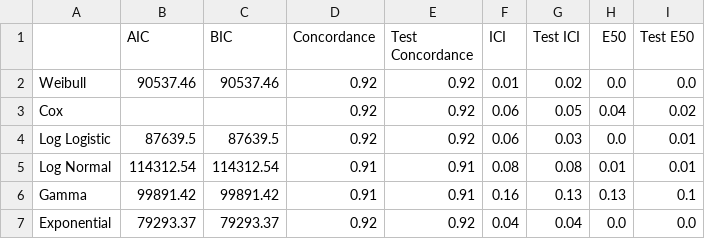
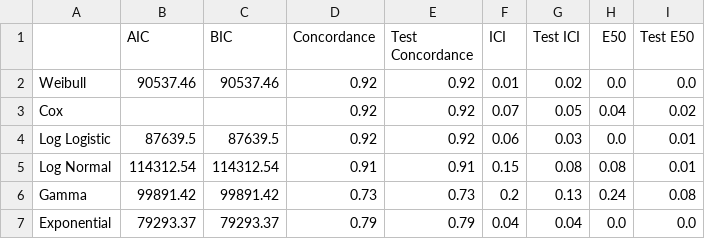
Before and after one commit to simplymathematics/ml_afr, a CSV file: plots/aft_comparison.csv, drawn as a sheet.

```diff
--- a/plots/aft_comparison.csv
+++ b/plots/aft_comparison.csv
@@ -2,6 +2,6 @@
 Weibull,90537.46,90537.46,0.92,0.92,0.01,0.02,0.0,0.0
-Cox,,,0.92,0.92,0.06,0.05,0.04,0.02
+Cox,,,0.92,0.92,0.07,0.05,0.04,0.02
 Log Logistic,87639.5,87639.5,0.92,0.92,0.06,0.03,0.0,0.01
-Log Normal,114312.54,114312.54,0.91,0.91,0.08,0.08,0.01,0.01
-Gamma,99891.42,99891.42,0.91,0.91,0.16,0.13,0.13,0.1
-Exponential,79293.37,79293.37,0.92,0.92,0.04,0.04,0.0,0.0
+Log Normal,114312.54,114312.54,0.91,0.91,0.15,0.08,0.08,0.01
+Gamma,99891.42,99891.42,0.73,0.73,0.2,0.13,0.24,0.08
+Exponential,79293.37,79293.37,0.79,0.79,0.04,0.04,0.0,0.0
```
Also changed, not shown: plots/cox_summary.csv, plots/exponential_summary.csv, 20 other files.
